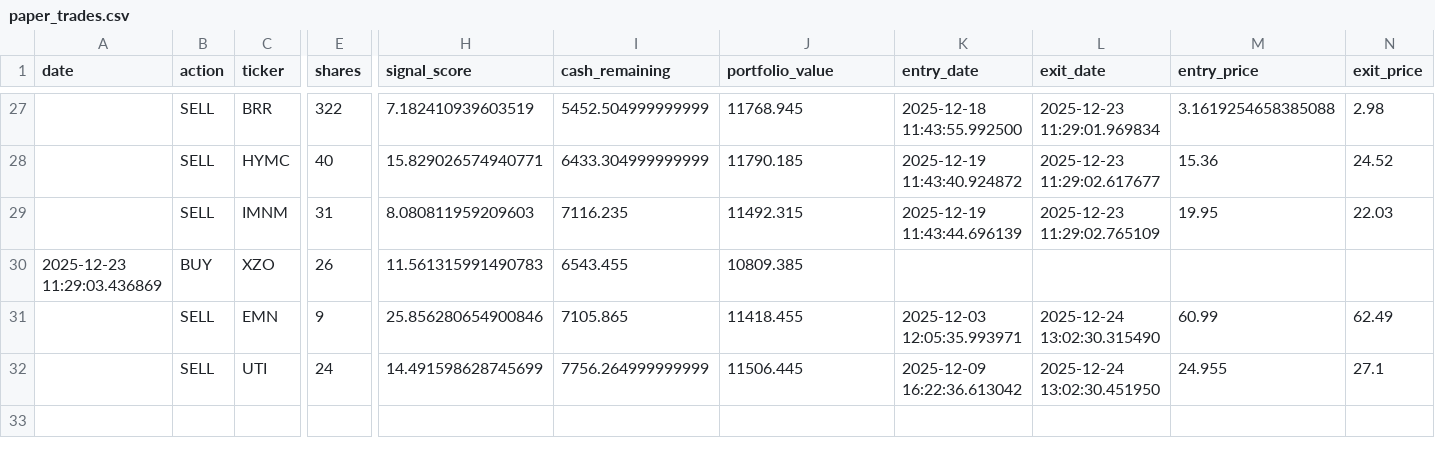
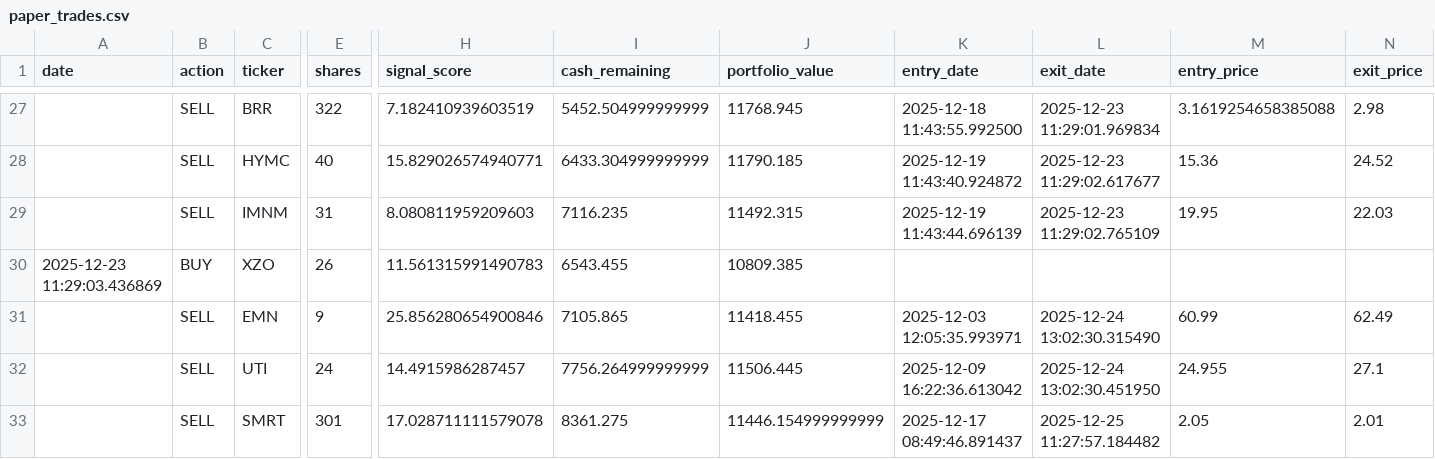
Before and after one commit to Samie-mirghani/insider-cluster-watch, a CSV file: data/paper_trades.csv, drawn as a sheet; only a part is shown, gaps mark what is left out; rows hold the shown columns only; the diff names each change by its address in the sheet, - before the commit and + after, or states it on an @@ line.

```diff
--- a/data/paper_trades.csv
+++ b/data/paper_trades.csv
-H32 (signal_score): 14.491598628745699
+H32 (signal_score): 14.4915986287457
+row 33:  | SELL | SMRT | 301 | 17.028711111579078 | 8361.275 | 11446.154999999999 | 2025-12-17 08:49:46.891437 | 2025-12-25 11:27:57.184482 | 2.05 | 2.01
```
Also changed, not shown: 8 other files.
